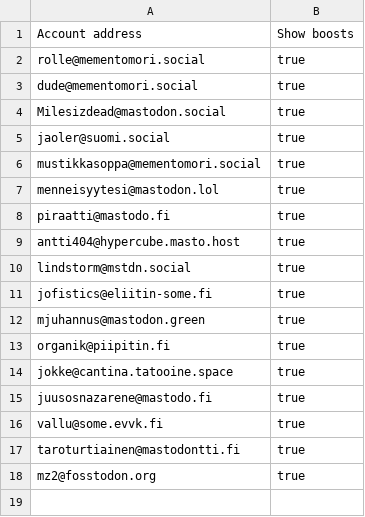
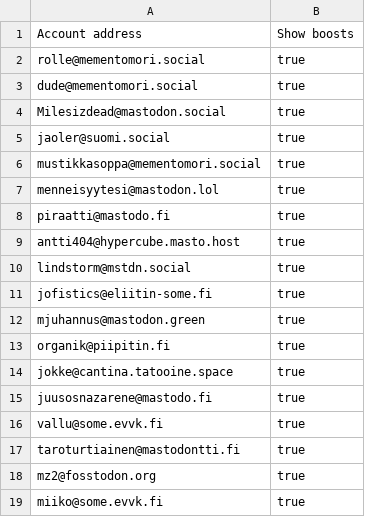
Before and after one commit to ronilaukkarinen/finnish-mastodon-users, a CSV file: following_accounts.csv, drawn as a sheet.

Commit message:
Add miiko@some.evvk.fi

```diff
--- a/following_accounts.csv
+++ b/following_accounts.csv
@@ -18 +18,2 @@ taroturtiainen@mastodontti.fi, true
 mz2@fosstodon.org, true
+miiko@some.evvk.fi, true
```
Also changed, not shown: 1 other file.
